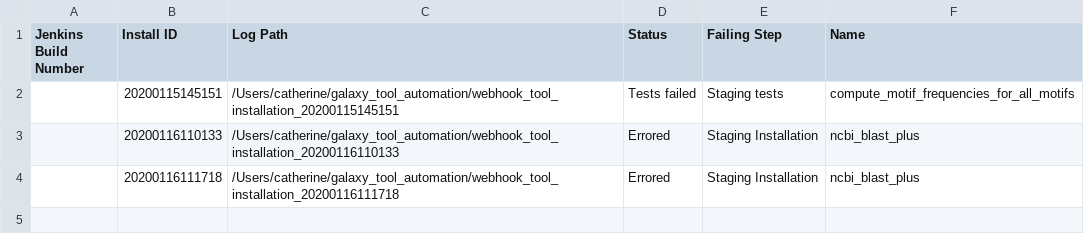
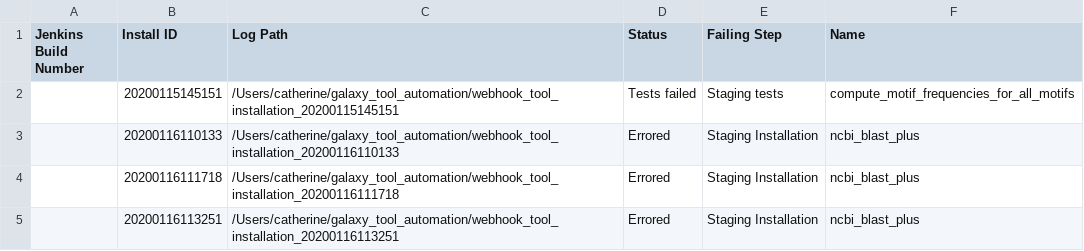
Before and after one commit to cat-bro/usegalaxy-au-tools, a TSV file: automated_tool_installation_log.tsv, drawn as a sheet.

Commit message:
automated_tool_installation_log.tsv entry for build .

```diff
--- a/automated_tool_installation_log.tsv
+++ b/automated_tool_installation_log.tsv
@@ -4 +4,2 @@ Jenkins Build Number	Install ID	Log Path	Status	Failing Step	Name
 	20200116111718	/Users/catherine/galaxy_tool_automation/webhook_tool_installation_20200116111718	Errored	Staging Installation	ncbi_blast_plus
+	20200116113251	/Users/catherine/galaxy_tool_automation/webhook_tool_installation_20200116113251	Errored	Staging Installation	ncbi_blast_plus
```
